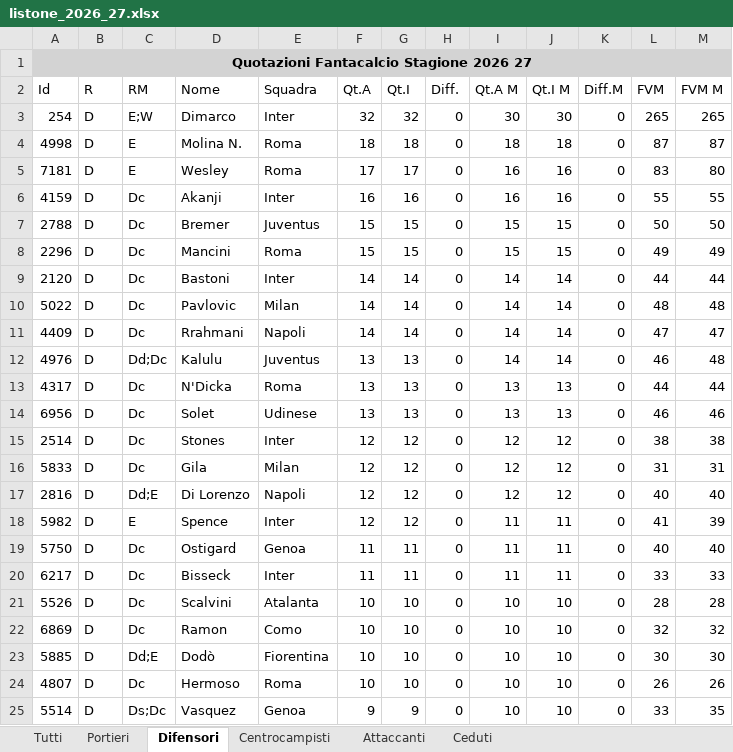
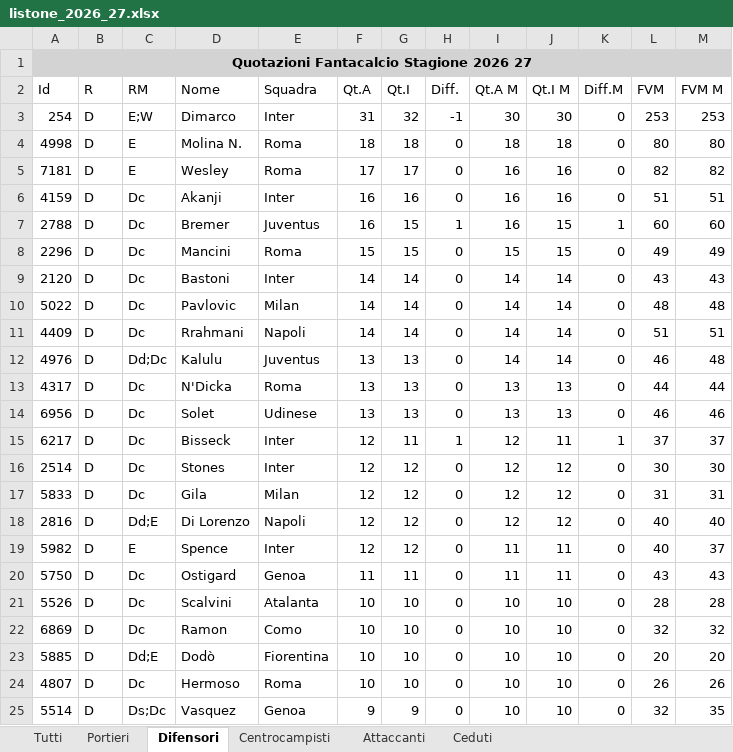
Before and after one commit to FedericoDiTosto/fishertiger, an Excel workbook: data/raw/listone_2026_27.xlsx, sheet Difensori, drawn as a sheet; only a part is shown; values as stored, in another font and other column widths than the file's, no borders; removed rows and columns are numbered as before the commit, all else as after; the diff covers the shown part only; the diff names each change by its address in the sheet, - before the commit and + after, or states it on an @@ line.

```diff
--- a/data/raw/listone_2026_27.xlsx (sheet Difensori)
+++ b/data/raw/listone_2026_27.xlsx (sheet Difensori)
-F3 (Qt.A): 32
+F3 (Qt.A): 31
-H3 (Diff.): 0
+H3 (Diff.): -1
-L3 (FVM): 265
+L3 (FVM): 253
-M3 (FVM M): 265
+M3 (FVM M): 253
-L4 (FVM): 87
+L4 (FVM): 80
-M4 (FVM M): 87
+M4 (FVM M): 80
-L5 (FVM): 83
+L5 (FVM): 82
-M5 (FVM M): 80
+M5 (FVM M): 82
-L6 (FVM): 55
+L6 (FVM): 51
-M6 (FVM M): 55
+M6 (FVM M): 51
-F7 (Qt.A): 15
+F7 (Qt.A): 16
-H7 (Diff.): 0
+H7 (Diff.): 1
-I7 (Qt.A M): 15
+I7 (Qt.A M): 16
-K7 (Diff.M): 0
+K7 (Diff.M): 1
-L7 (FVM): 50
+L7 (FVM): 60
-M7 (FVM M): 50
+M7 (FVM M): 60
-L9 (FVM): 44
+L9 (FVM): 43
-M9 (FVM M): 44
+M9 (FVM M): 43
-L11 (FVM): 47
+L11 (FVM): 51
-M11 (FVM M): 47
+M11 (FVM M): 51
+row 15: 6217 | D | Dc | Bisseck | Inter | 12 | 11 | 1 | 12 | 11 | 1 | 37 | 37
-L16 (FVM): 38
+L16 (FVM): 30
-M16 (FVM M): 38
+M16 (FVM M): 30
-L19 (FVM): 41
+L19 (FVM): 40
-M19 (FVM M): 39
+M19 (FVM M): 37
-L20 (FVM): 40
+L20 (FVM): 43
-M20 (FVM M): 40
+M20 (FVM M): 43
-row 20: 6217 | D | Dc | Bisseck | Inter | 11 | 11 | 0 | 11 | 11 | 0 | 33 | 33
-L23 (FVM): 30
+L23 (FVM): 20
-M23 (FVM M): 30
+M23 (FVM M): 20
-L25 (FVM): 33
+L25 (FVM): 32
```
Also changed, not shown: 24 added rows, 23 removed rows and 145 edited cells elsewhere in this sheet, sheet Tutti, sheet Centrocampisti, sheet Attaccanti, sheet Ceduti, sheet Portieri, 16 other files.
